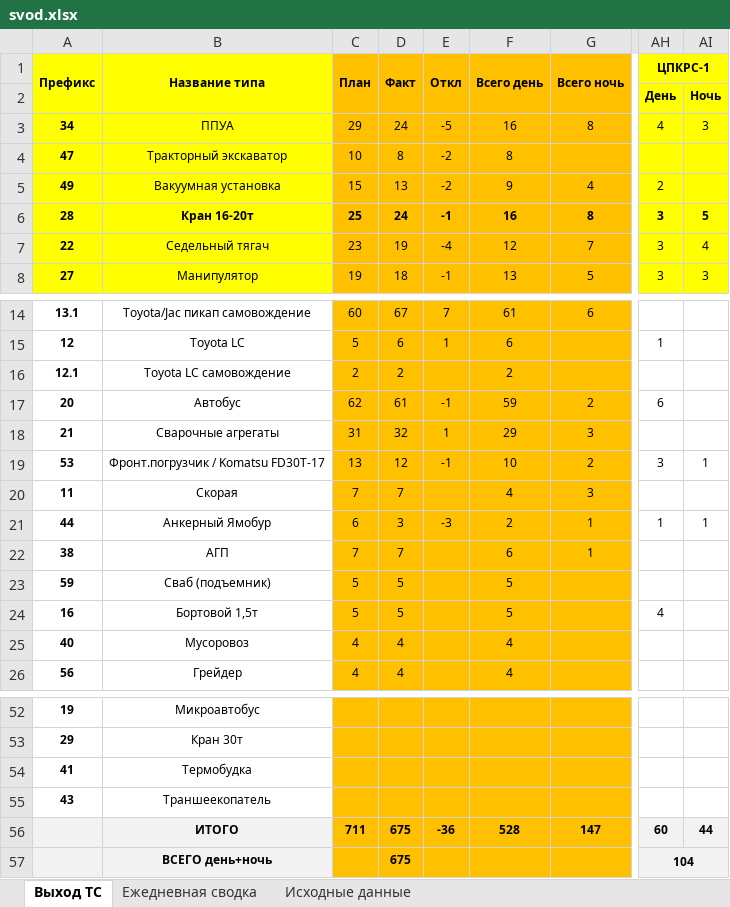
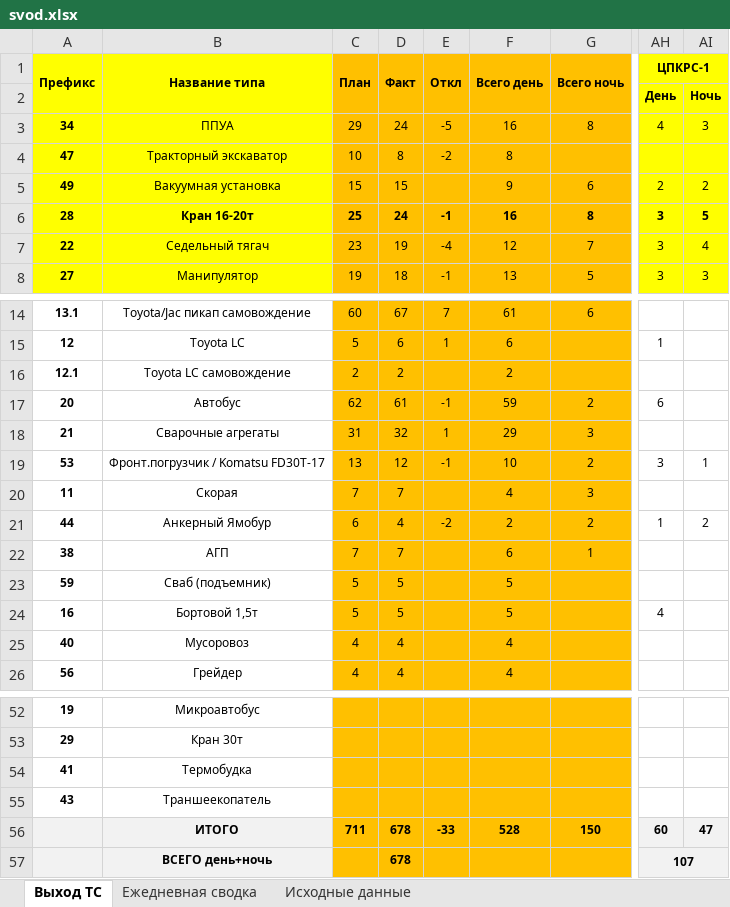
Before and after one commit to aura2889/summary, an Excel workbook: archive/2026-10-19/svod.xlsx, sheet Выход ТС, drawn as a sheet; only a part is shown, gaps mark what is left out; values as stored, in another font and other column widths than the file's, no borders; the diff names each change by its address in the sheet, - before the commit and + after, or states it on an @@ line.

```diff
--- a/archive/2026-10-19/svod.xlsx (sheet Выход ТС)
+++ b/archive/2026-10-19/svod.xlsx (sheet Выход ТС)
-D5 (Факт): 13
+D5 (Факт): 15
-E5 (Откл): -2
+E5 (Откл): (empty)
-G5 (Всего ночь): 4
+G5 (Всего ночь): 6
-AI5: (empty)
+AI5: 2
-D21 (Факт): 3
+D21 (Факт): 4
-E21 (Откл): -3
+E21 (Откл): -2
-G21 (Всего ночь): 1
+G21 (Всего ночь): 2
-AI21: 1
+AI21: 2
-D56:D57 (Факт): 675
+D56:D57 (Факт): 678
-E56 (Откл): -36
+E56 (Откл): -33
-G56 (Всего ночь): 147
+G56 (Всего ночь): 150
-AI56: 44
+AI56: 47
-AH57 (ЦПКРС-1): 104
+AH57 (ЦПКРС-1): 107
```
Also changed, not shown: sheet Ежедневная сводка, sheet Исходные данные, formulas that keep their value, 7 other files.
